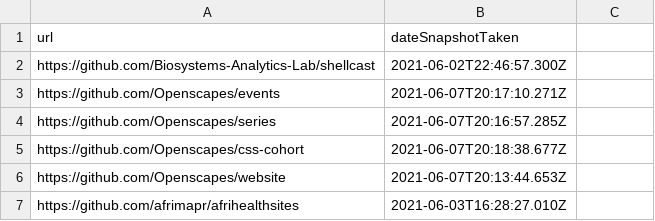
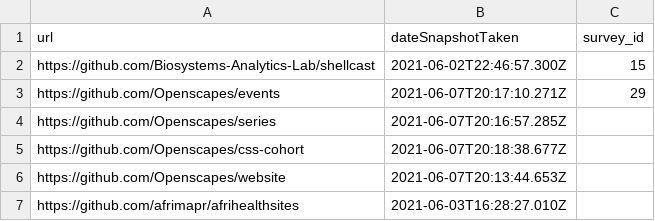
Before and after one commit to yochannah/sustainable-communities-tracker, a CSV file: report.csv, drawn as a sheet; only a part is shown.

```diff
--- a/report.csv
+++ b/report.csv
@@ -1,4 +1,4 @@
-url,dateSnapshotTaken
-https://github.com/Biosystems-Analytics-Lab/shellcast,2021-06-02T22:46:57.300Z
-https://github.com/Openscapes/events,2021-06-07T20:17:10.271Z
+url,dateSnapshotTaken, survey_id
+https://github.com/Biosystems-Analytics-Lab/shellcast,2021-06-02T22:46:57.300Z, 15
+https://github.com/Openscapes/events,2021-06-07T20:17:10.271Z, 29
 https://github.com/Openscapes/series,2021-06-07T20:16:57.285Z
```
Also changed, not shown: 2 other files.
